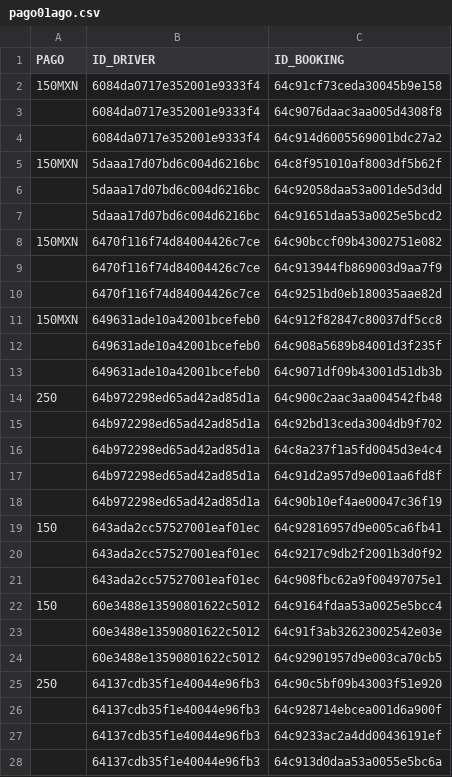
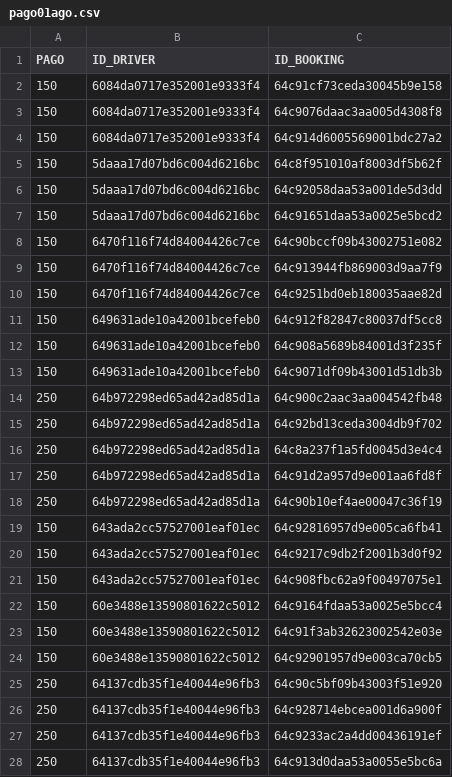
Before and after one commit to duvanherfi/files, a CSV file: pago01ago.csv, drawn as a sheet; only a part is shown; the diff covers the shown part only.

```diff
--- a/pago01ago.csv
+++ b/pago01ago.csv
@@ -2,12 +2,12 @@
-150MXN,6084da0717e352001e9333f4,64c91cf73ceda30045b9e158,,,,,
-,6084da0717e352001e9333f4,64c9076daac3aa005d4308f8,,,,,
-,6084da0717e352001e9333f4,64c914d6005569001bdc27a2,,,,,
-150MXN,5daaa17d07bd6c004d6216bc,64c8f951010af8003df5b62f,,,,,
-,5daaa17d07bd6c004d6216bc,64c92058daa53a001de5d3dd,,,,,
-,5daaa17d07bd6c004d6216bc,64c91651daa53a0025e5bcd2,,,,,
-150MXN,6470f116f74d84004426c7ce,64c90bccf09b43002751e082,,,,,
-,6470f116f74d84004426c7ce,64c913944fb869003d9aa7f9,,,,,
-,6470f116f74d84004426c7ce,64c9251bd0eb180035aae82d,,,,,
-150MXN,649631ade10a42001bcefeb0,64c912f82847c80037df5cc8,,,,,
-,649631ade10a42001bcefeb0,64c908a5689b84001d3f235f,,,,,
-,649631ade10a42001bcefeb0,64c9071df09b43001d51db3b,,,,,
+150,6084da0717e352001e9333f4,64c91cf73ceda30045b9e158
+150,6084da0717e352001e9333f4,64c9076daac3aa005d4308f8
+150,6084da0717e352001e9333f4,64c914d6005569001bdc27a2
+150,5daaa17d07bd6c004d6216bc,64c8f951010af8003df5b62f
+150,5daaa17d07bd6c004d6216bc,64c92058daa53a001de5d3dd
+150,5daaa17d07bd6c004d6216bc,64c91651daa53a0025e5bcd2
+150,6470f116f74d84004426c7ce,64c90bccf09b43002751e082
+150,6470f116f74d84004426c7ce,64c913944fb869003d9aa7f9
+150,6470f116f74d84004426c7ce,64c9251bd0eb180035aae82d
+150,649631ade10a42001bcefeb0,64c912f82847c80037df5cc8
+150,649631ade10a42001bcefeb0,64c908a5689b84001d3f235f
+150,649631ade10a42001bcefeb0,64c9071df09b43001d51db3b
@@ -15,4 +15,4 @@
-,64b972298ed65ad42ad85d1a,64c92bd13ceda3004db9f702,,,,,
-,64b972298ed65ad42ad85d1a,64c8a237f1a5fd0045d3e4c4,,,,,
-,64b972298ed65ad42ad85d1a,64c91d2a957d9e001aa6fd8f,,,,,
-,64b972298ed65ad42ad85d1a,64c90b10ef4ae00047c36f19,,,,,
+250,64b972298ed65ad42ad85d1a,64c92bd13ceda3004db9f702
+250,64b972298ed65ad42ad85d1a,64c8a237f1a5fd0045d3e4c4
+250,64b972298ed65ad42ad85d1a,64c91d2a957d9e001aa6fd8f
+250,64b972298ed65ad42ad85d1a,64c90b10ef4ae00047c36f19
@@ -20,2 +20,2 @@
-,643ada2cc57527001eaf01ec,64c9217c9db2f2001b3d0f92,,,,,
-,643ada2cc57527001eaf01ec,64c908fbc62a9f00497075e1,,,,,
+150,643ada2cc57527001eaf01ec,64c9217c9db2f2001b3d0f92
+150,643ada2cc57527001eaf01ec,64c908fbc62a9f00497075e1
@@ -23,2 +23,2 @@
-,60e3488e13590801622c5012,64c91f3ab32623002542e03e,,,,,
-,60e3488e13590801622c5012,64c92901957d9e003ca70cb5,,,,,
+150,60e3488e13590801622c5012,64c91f3ab32623002542e03e
+150,60e3488e13590801622c5012,64c92901957d9e003ca70cb5
@@ -26,3 +26,3 @@
-,64137cdb35f1e40044e96fb3,64c928714ebcea001d6a900f,,,,,
-,64137cdb35f1e40044e96fb3,64c9233ac2a4dd00436191ef,,,,,
-,64137cdb35f1e40044e96fb3,64c913d0daa53a0055e5bc6a,,,,,
+250,64137cdb35f1e40044e96fb3,64c928714ebcea001d6a900f
+250,64137cdb35f1e40044e96fb3,64c9233ac2a4dd00436191ef
+250,64137cdb35f1e40044e96fb3,64c913d0daa53a0055e5bc6a
```
Also changed, not shown: 6 edited cells elsewhere in this file, pago31jul.csv.
